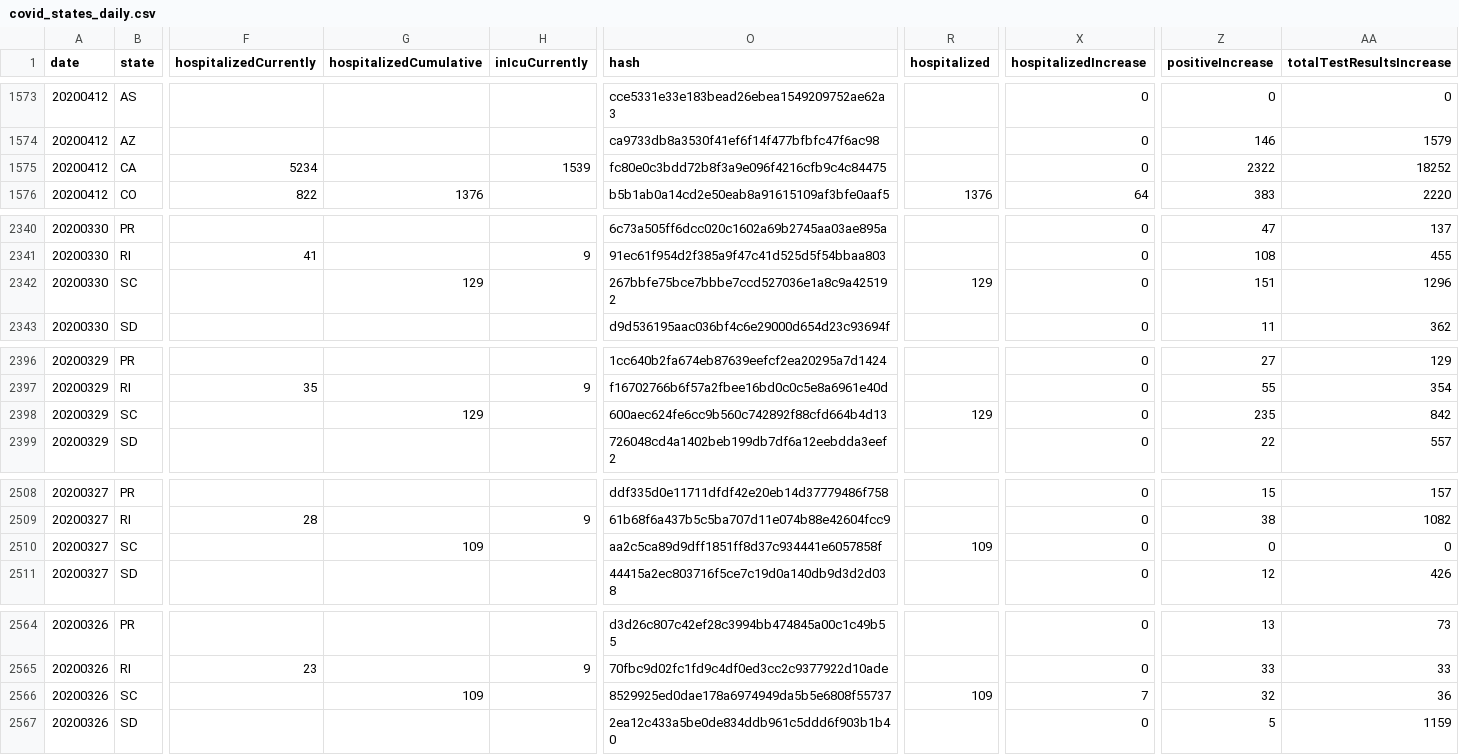
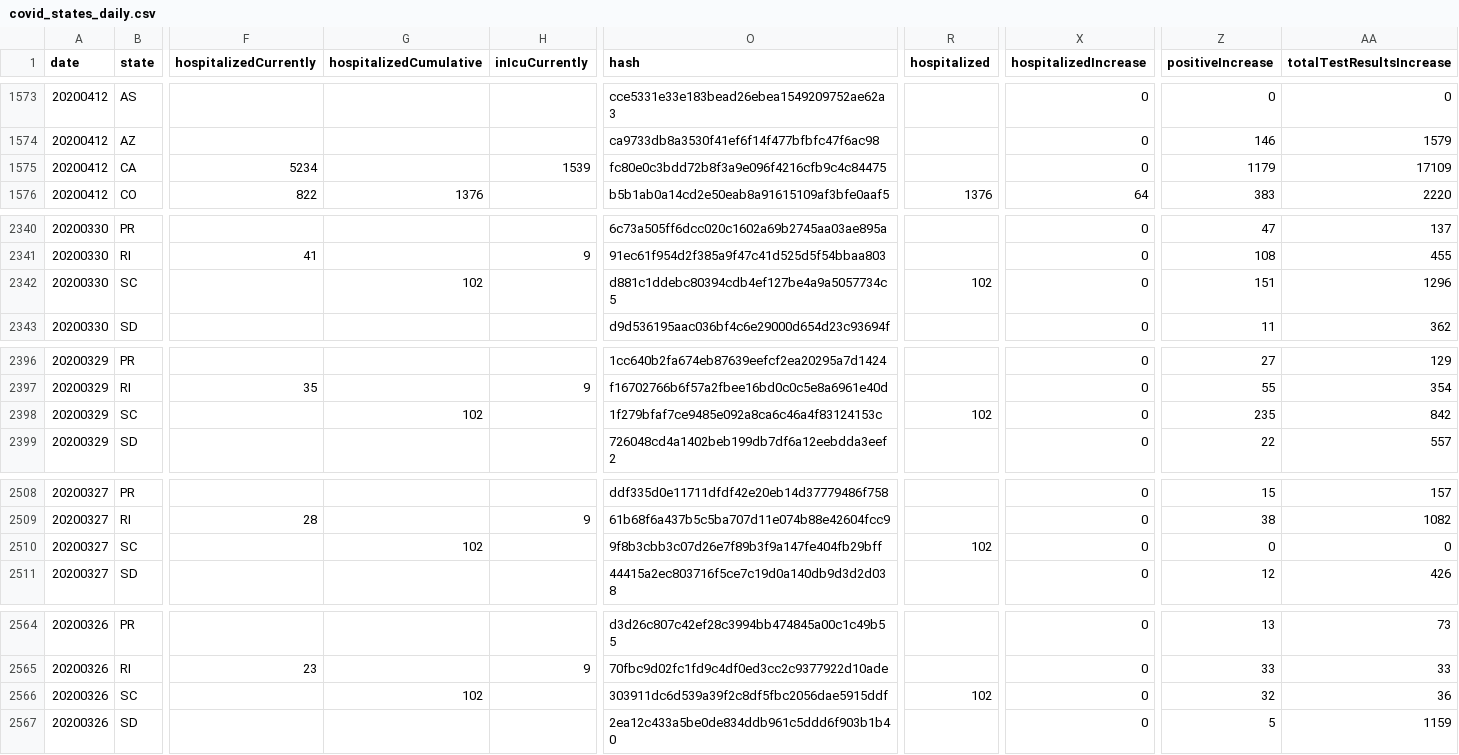
Before and after one commit to rben01/covid19, a CSV file: data/covid_states_daily.csv, drawn as a sheet; only a part is shown, gaps mark what is left out; the diff covers the shown part only; the diff names each change by its address in the sheet, - before the commit and + after, or states it on an @@ line.

```diff
--- a/data/covid_states_daily.csv
+++ b/data/covid_states_daily.csv
-Z1575 (positiveIncrease): 2322
+Z1575 (positiveIncrease): 1179
-AA1575 (totalTestResultsIncrease): 18252
+AA1575 (totalTestResultsIncrease): 17109
-G2342 (hospitalizedCumulative): 129
+G2342 (hospitalizedCumulative): 102
-O2342 (hash): 267bbfe75bce7bbbe7ccd527036e1a8c9a425192
+O2342 (hash): d881c1ddebc80394cdb4ef127be4a9a5057734c5
-R2342 (hospitalized): 129
+R2342 (hospitalized): 102
-G2398 (hospitalizedCumulative): 129
+G2398 (hospitalizedCumulative): 102
-O2398 (hash): 600aec624fe6cc9b560c742892f88cfd664b4d13
+O2398 (hash): 1f279bfaf7ce9485e092a8ca6c46a4f83124153c
-R2398 (hospitalized): 129
+R2398 (hospitalized): 102
-G2510 (hospitalizedCumulative): 109
+G2510 (hospitalizedCumulative): 102
-O2510 (hash): aa2c5ca89d9dff1851ff8d37c934441e6057858f
+O2510 (hash): 9f8b3cbb3c07d26e7f89b3f9a147fe404fb29bff
-R2510 (hospitalized): 109
+R2510 (hospitalized): 102
-G2566 (hospitalizedCumulative): 109
+G2566 (hospitalizedCumulative): 102
-O2566 (hash): 8529925ed0dae178a6974949da5b5e6808f55737
+O2566 (hash): 303911dc6d539a39f2c8df5fbc2056dae5915ddf
-R2566 (hospitalized): 109
+R2566 (hospitalized): 102
-X2566 (hospitalizedIncrease): 7
+X2566 (hospitalizedIncrease): 0
```
Also changed, not shown: 24 edited cells elsewhere in this file, 24 other files.
